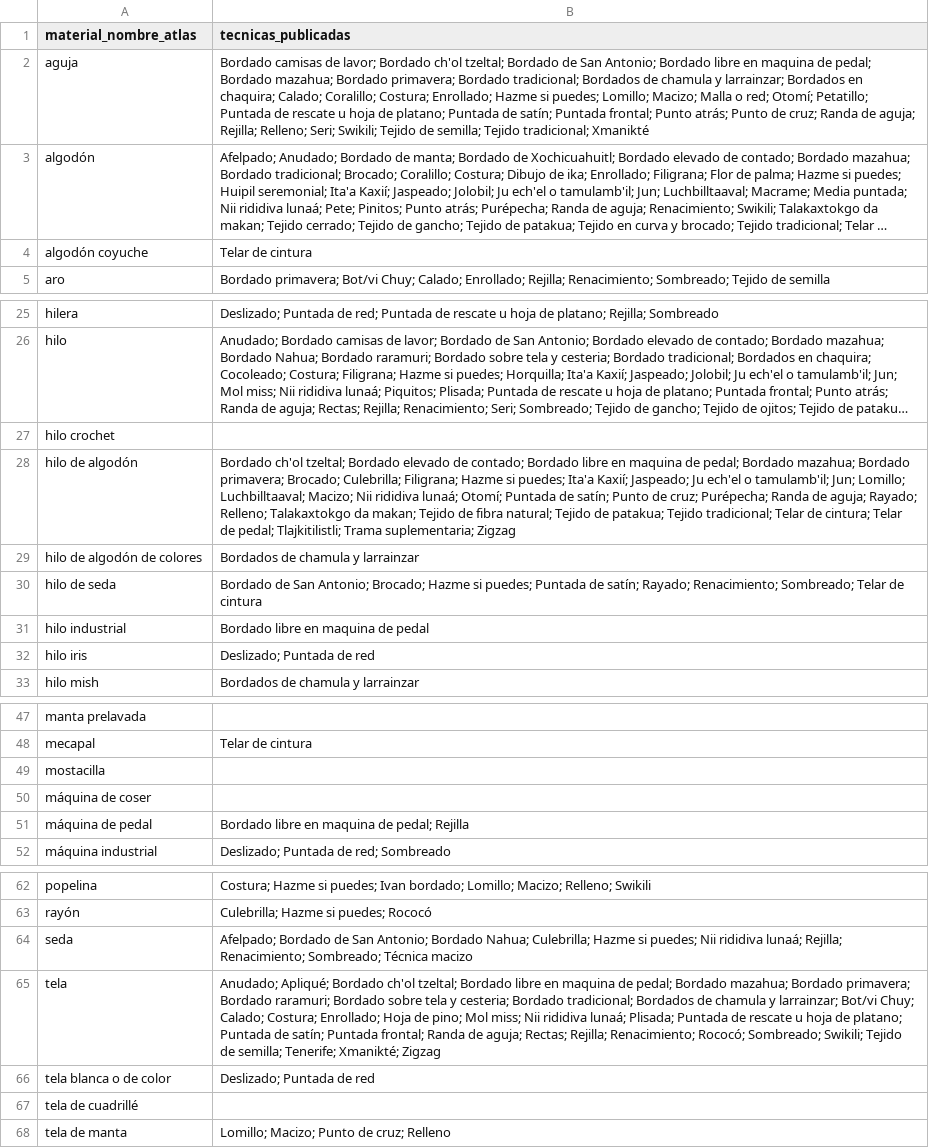
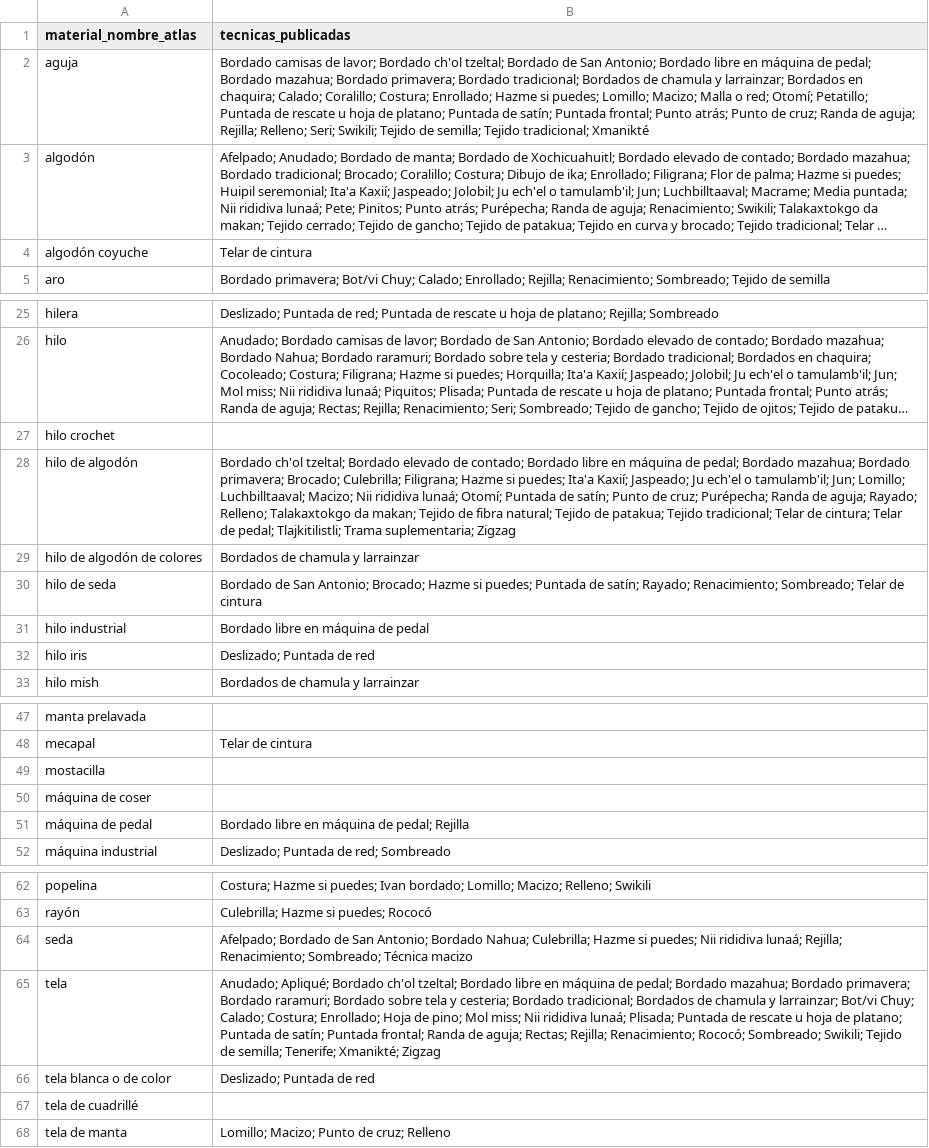
Before and after one commit to unescomexico/atlas_plataforma_original, a CSV file: data/catalogo_materiales_atlas.csv, drawn as a sheet; only a part is shown, gaps mark what is left out; long unchanged cells end in …; the diff names each change by its address in the sheet, - before the commit and + after, or states it on an @@ line.

Commit message:
feat(atlas): improve catalog, territorial filters, media and navigation

```diff
--- a/data/catalogo_materiales_atlas.csv
+++ b/data/catalogo_materiales_atlas.csv
-B2 (tecnicas_publicadas): …libre en maquina de pedal;…
+B2 (tecnicas_publicadas): …libre en máquina de pedal;…
-B28 (tecnicas_publicadas): …libre en maquina de pedal;…
+B28 (tecnicas_publicadas): …libre en máquina de pedal;…
-B31 (tecnicas_publicadas): Bordado libre en maquina de pedal
+B31 (tecnicas_publicadas): Bordado libre en máquina de pedal
-B51 (tecnicas_publicadas): Bordado libre en maquina de pedal; Rejilla
+B51 (tecnicas_publicadas): Bordado libre en máquina de pedal; Rejilla
-B65 (tecnicas_publicadas): …libre en maquina de pedal;…
+B65 (tecnicas_publicadas): …libre en máquina de pedal;…
```
Also changed, not shown: data/catalogo_cultural_normalizado.csv, data/data_by_record_id.csv, 9 other files.
